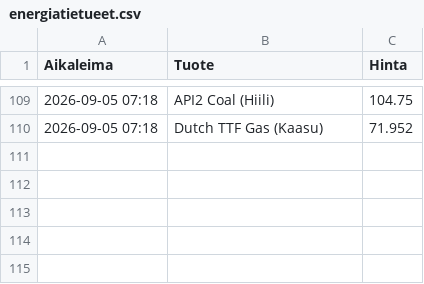
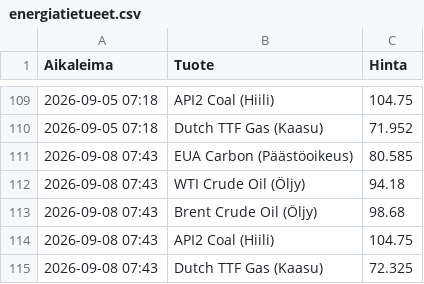
Before and after one commit to rikuisotalus-ux/Energiadata, a CSV file: energiatietueet.csv, drawn as a sheet; only a part is shown, gaps mark what is left out; the diff names each change by its address in the sheet, - before the commit and + after, or states it on an @@ line.

```diff
--- a/energiatietueet.csv
+++ b/energiatietueet.csv
+row 111: 2026-09-08 07:43 | EUA Carbon (Päästöoikeus) | 80.585
+row 112: 2026-09-08 07:43 | WTI Crude Oil (Öljy) | 94.18
+row 113: 2026-09-08 07:43 | Brent Crude Oil (Öljy) | 98.68
+row 114: 2026-09-08 07:43 | API2 Coal (Hiili) | 104.75
+row 115: 2026-09-08 07:43 | Dutch TTF Gas (Kaasu) | 72.325
```
Also changed, not shown: energiatietueet_viimeisin.csv.
